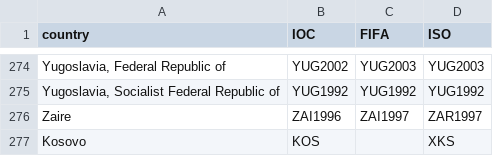
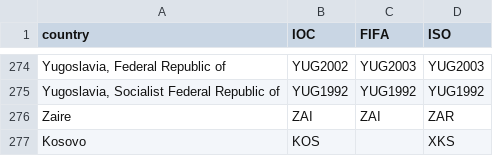
Before and after one commit to PreyMaTU/GraphDrawing-24S, a CSV file: data/ioc_codes.csv, drawn as a sheet; only a part is shown, gaps mark what is left out; the diff covers the shown part only; the diff names each change by its address in the sheet, - before the commit and + after, or states it on an @@ line.

```diff
--- a/data/ioc_codes.csv
+++ b/data/ioc_codes.csv
-B276 (IOC): ZAI1996
+B276 (IOC): ZAI
-C276 (FIFA): ZAI1997
+C276 (FIFA): ZAI
-D276 (ISO): ZAR1997
+D276 (ISO): ZAR
```
Also changed, not shown: 30 edited cells elsewhere in this file, data/gdp_per_capita.csv.
